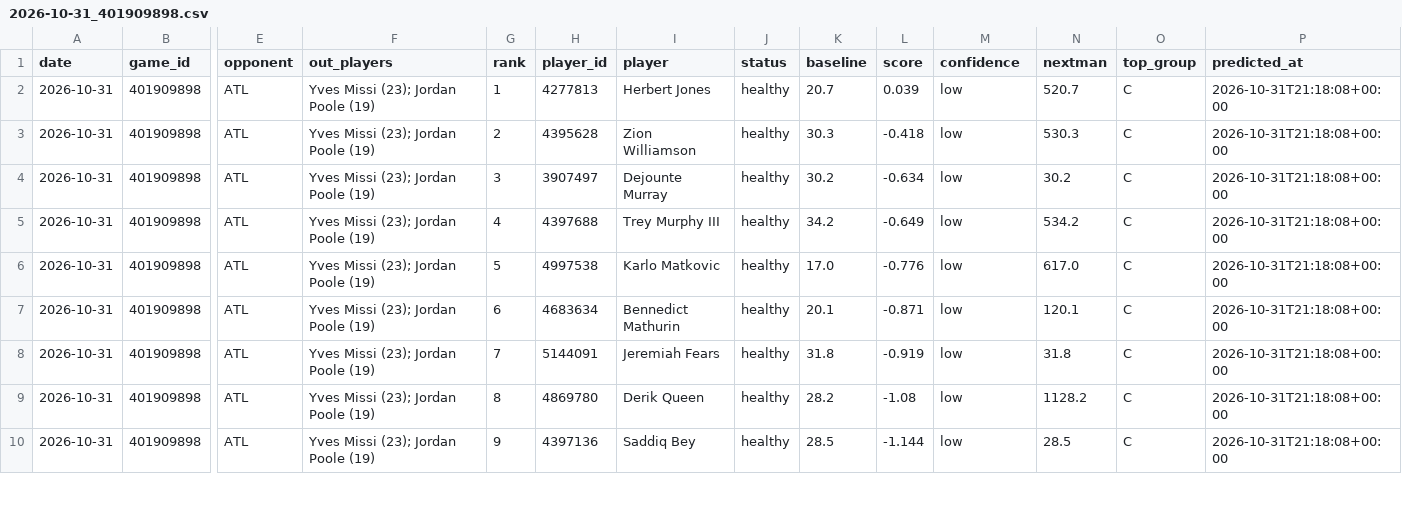
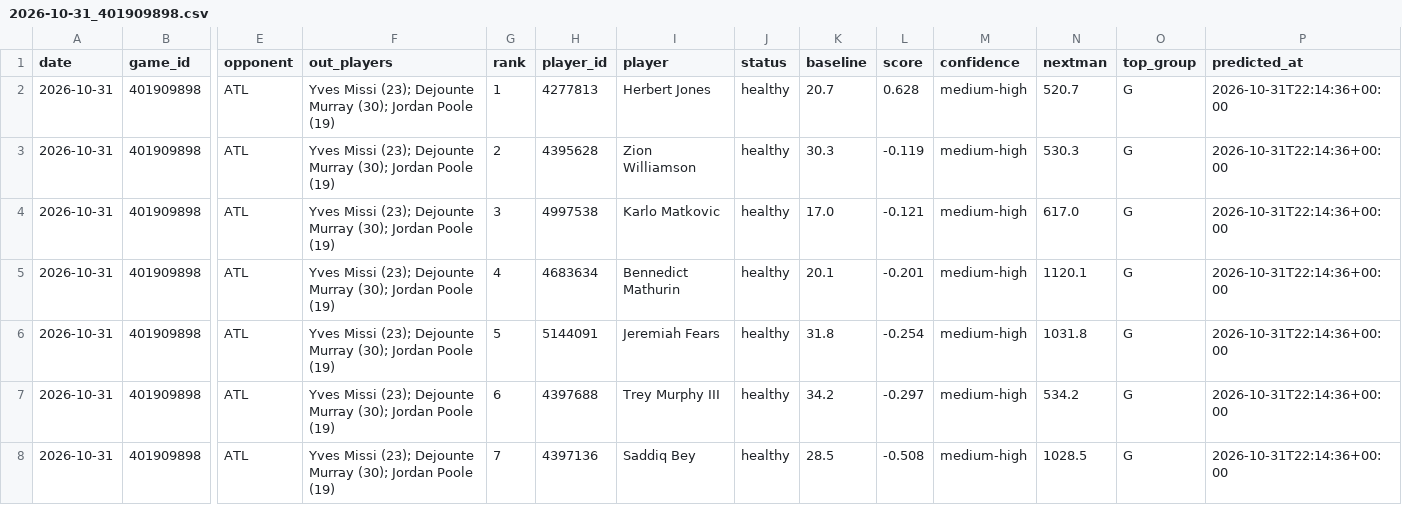
Before and after one commit to lukemaass-hub/nba-board, a CSV file: backtest/live/predictions/2026-10-31_401909898.csv, drawn as a sheet; only a part is shown, gaps mark what is left out; removed rows and columns are numbered as before the commit, all else as after; rows hold the shown columns only; the diff covers the shown part only; the diff names each change by its address in the sheet, - before the commit and + after, or states it on an @@ line.

```diff
--- a/backtest/live/predictions/2026-10-31_401909898.csv
+++ b/backtest/live/predictions/2026-10-31_401909898.csv
-F2:F3 (out_players): Yves Missi (23); Jordan Poole (19)
+F2:F3 (out_players): Yves Missi (23); Dejounte Murray (30); Jordan Poole (19)
-L2 (score): 0.039
+L2 (score): 0.628
-M2:M3 (confidence): low
+M2:M3 (confidence): medium-high
-O2:O3 (top_group): C
+O2:O3 (top_group): G
-P2:P3 (predicted_at): 2026-10-31T21:18:08+00:00
+P2:P3 (predicted_at): 2026-10-31T22:14:36+00:00
-L3 (score): -0.418
+L3 (score): -0.119
-row 4: 2026-10-31 | 401909898 | ATL | Yves Missi (23); Jordan Poole (19) | 3 | 3907497 | Dejounte Murray | healthy | 30.2 | -0.634 | low | 30.2 | C | 2026-10-31T21:18:08+00:00
-row 5: 2026-10-31 | 401909898 | ATL | Yves Missi (23); Jordan Poole (19) | 4 | 4397688 | Trey Murphy III | healthy | 34.2 | -0.649 | low | 534.2 | C | 2026-10-31T21:18:08+00:00
-F4:F8 (out_players): Yves Missi (23); Jordan Poole (19)
+F4:F8 (out_players): Yves Missi (23); Dejounte Murray (30); Jordan Poole (19)
-G4 (rank): 5
+G4 (rank): 3
-L4 (score): -0.776
+L4 (score): -0.121
-M4:M8 (confidence): low
+M4:M8 (confidence): medium-high
-O4:O8 (top_group): C
+O4:O8 (top_group): G
-P4:P8 (predicted_at): 2026-10-31T21:18:08+00:00
+P4:P8 (predicted_at): 2026-10-31T22:14:36+00:00
-G5 (rank): 6
+G5 (rank): 4
-L5 (score): -0.871
+L5 (score): -0.201
-N5 (nextman): 120.1
+N5 (nextman): 1120.1
-G6 (rank): 7
+G6 (rank): 5
-L6 (score): -0.919
+L6 (score): -0.254
-N6 (nextman): 31.8
+N6 (nextman): 1031.8
-G7 (rank): 8
+G7 (rank): 6
-H7 (player_id): 4869780
+H7 (player_id): 4397688
-I7 (player): Derik Queen
+I7 (player): Trey Murphy III
-K7 (baseline): 28.2
+K7 (baseline): 34.2
-L7 (score): -1.08
+L7 (score): -0.297
-N7 (nextman): 1128.2
+N7 (nextman): 534.2
-G8 (rank): 9
+G8 (rank): 7
-L8 (score): -1.144
+L8 (score): -0.508
-N8 (nextman): 28.5
+N8 (nextman): 1028.5
```
Also changed, not shown: 1 added row and 36 edited cells elsewhere in this file, 4 other files.
